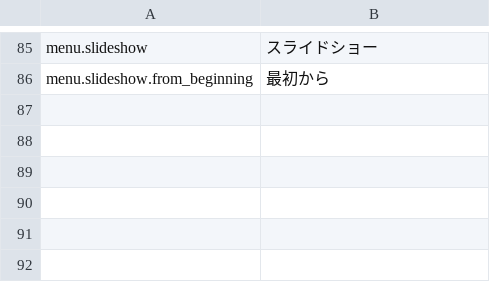
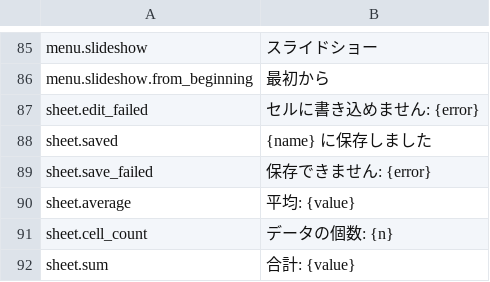
Before and after one commit to jade-rs/jade-office, a TSV file: crates/jade-gpui-app/i18n/ja.tsv, drawn as a sheet; only a part is shown, gaps mark what is left out; the diff names each change by its address in the sheet, - before the commit and + after, or states it on an @@ line.

```diff
--- a/crates/jade-gpui-app/i18n/ja.tsv
+++ b/crates/jade-gpui-app/i18n/ja.tsv
+row 87: sheet.edit_failed | セルに書き込めません: {error}
+row 88: sheet.saved | {name} に保存しました
+row 89: sheet.save_failed | 保存できません: {error}
+row 90: sheet.average | 平均: {value}
+row 91: sheet.cell_count | データの個数: {n}
+row 92: sheet.sum | 合計: {value}
```
Also changed, not shown: crates/jade-gpui-app/i18n/en.tsv, 8 other files.
